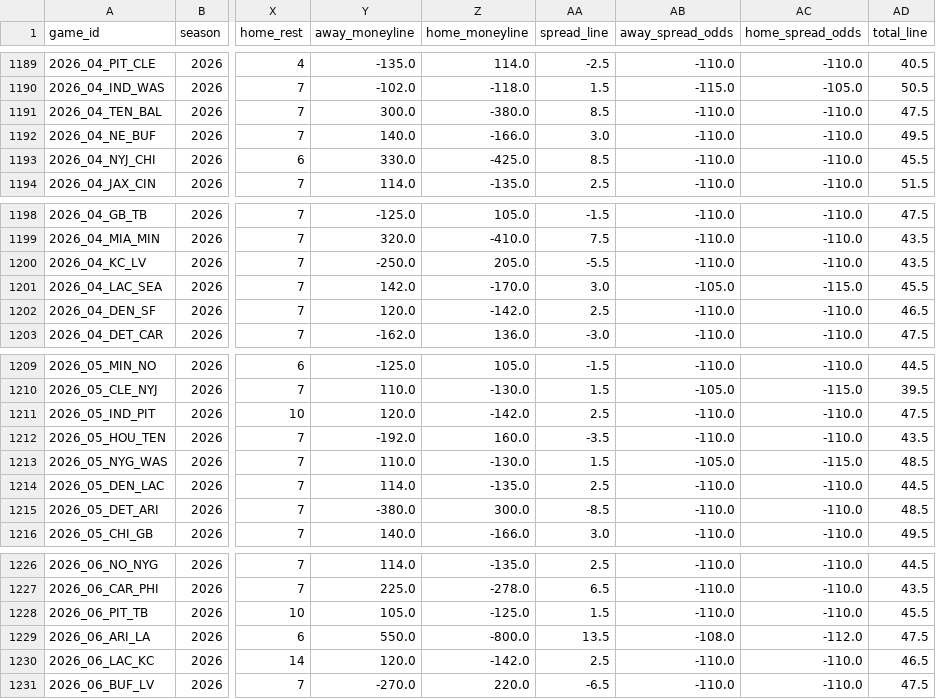
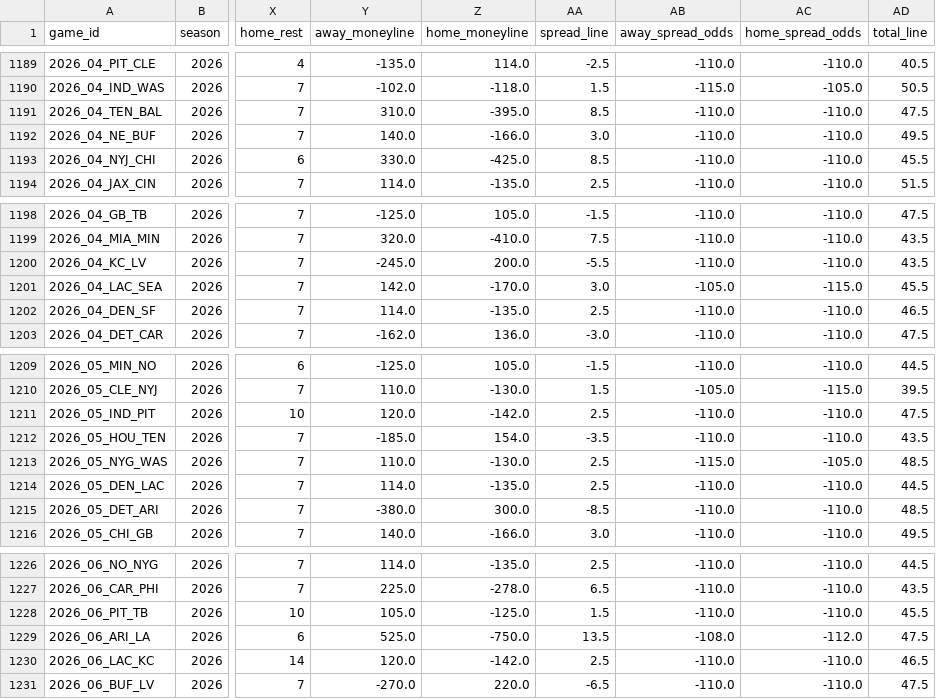
Before and after one commit to dstaggs-15/fantasymanager25, a CSV file: docs/data/raw/schedule_raw.csv, drawn as a sheet; only a part is shown, gaps mark what is left out; the diff covers the shown part only; the diff names each change by its address in the sheet, - before the commit and + after, or states it on an @@ line.

```diff
--- a/docs/data/raw/schedule_raw.csv
+++ b/docs/data/raw/schedule_raw.csv
-Y1191 (away_moneyline): 300.0
+Y1191 (away_moneyline): 310.0
-Z1191 (home_moneyline): -380.0
+Z1191 (home_moneyline): -395.0
-Y1200 (away_moneyline): -250.0
+Y1200 (away_moneyline): -245.0
-Z1200 (home_moneyline): 205.0
+Z1200 (home_moneyline): 200.0
-Y1202 (away_moneyline): 120.0
+Y1202 (away_moneyline): 114.0
-Z1202 (home_moneyline): -142.0
+Z1202 (home_moneyline): -135.0
-Y1212 (away_moneyline): -192.0
+Y1212 (away_moneyline): -185.0
-Z1212 (home_moneyline): 160.0
+Z1212 (home_moneyline): 154.0
-AA1213 (spread_line): 1.5
+AA1213 (spread_line): 2.5
-AB1213 (away_spread_odds): -105.0
+AB1213 (away_spread_odds): -115.0
-AC1213 (home_spread_odds): -115.0
+AC1213 (home_spread_odds): -105.0
-Y1229 (away_moneyline): 550.0
+Y1229 (away_moneyline): 525.0
-Z1229 (home_moneyline): -800.0
+Z1229 (home_moneyline): -750.0
```
Also changed, not shown: 32 edited cells elsewhere in this file.
